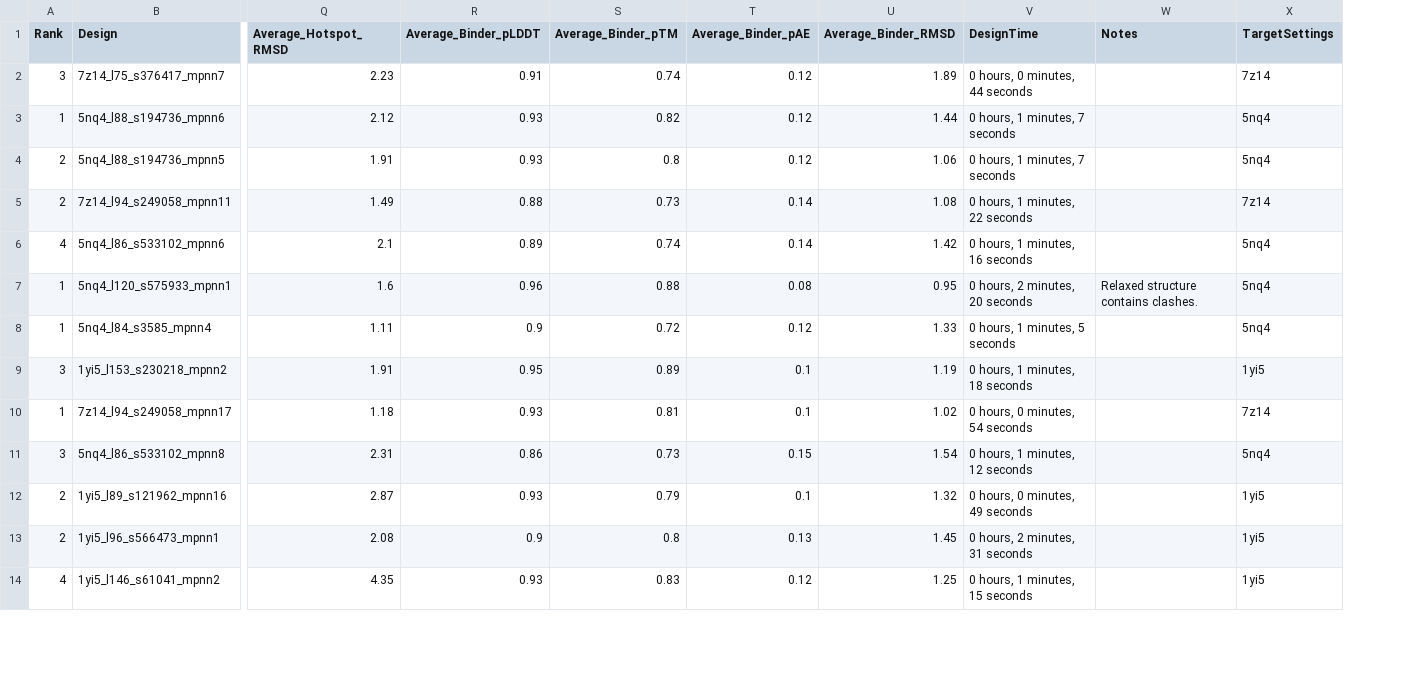
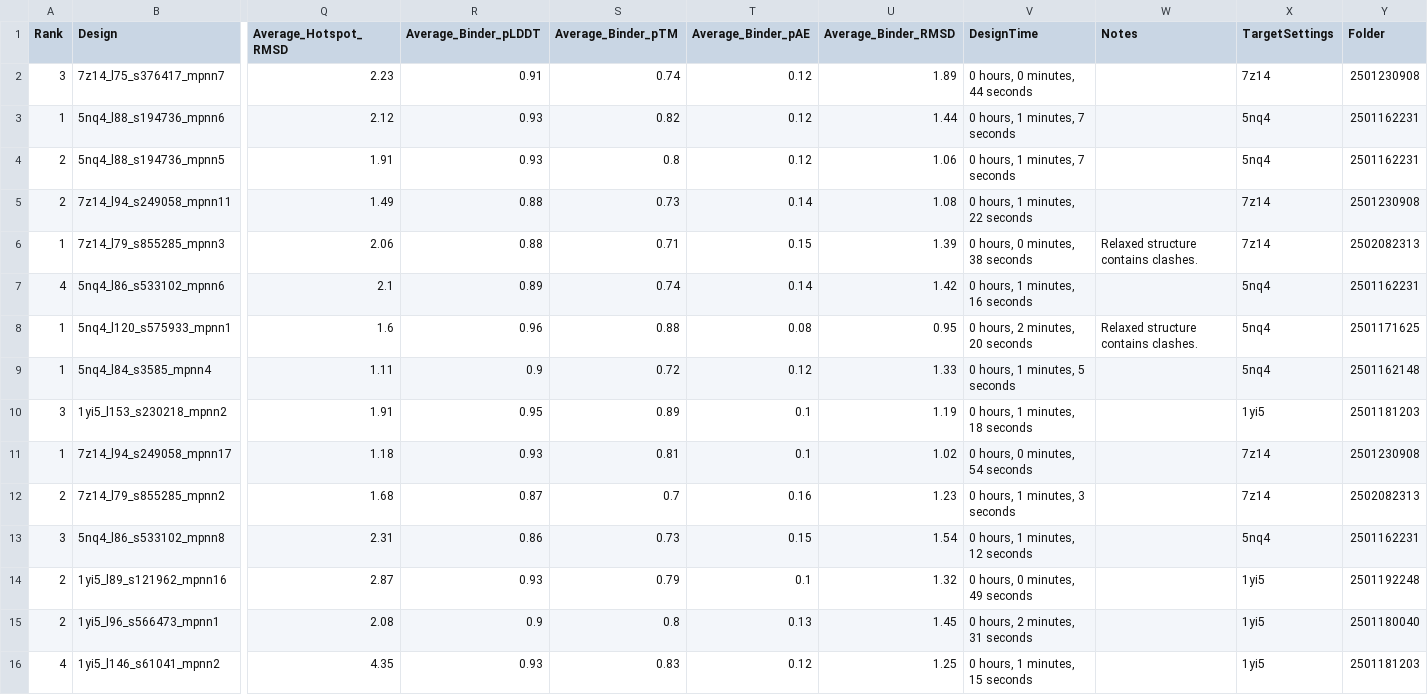
Before and after one commit to hemeai/ToxBind, a CSV file: final_results.csv, drawn as a sheet; only a part is shown, gaps mark what is left out; addresses are those after the commit; rows hold the shown columns only; the diff names each change by its address in the sheet, - before the commit and + after, or states it on an @@ line.

```diff
--- a/final_results.csv
+++ b/final_results.csv
+column Y (Folder), rows 2-5: 2501230908 | 2501162231 | 2501162231 | 2501230908; rows 7-11: 2501162231 | 2501171625 | 2501162148 | 2501181203 | 2501230908; rows 13-16: 2501162231 | 2501192248 | 2501180040 | 2501181203
+row 6: 1 | 7z14_l79_s855285_mpnn3 | 2.06 | 0.88 | 0.71 | 0.15 | 1.39 | 0 hours, 0 minutes, 38 seconds | Relaxed structure contains clashes. | 7z14 | 2502082313
+row 12: 2 | 7z14_l79_s855285_mpnn2 | 1.68 | 0.87 | 0.7 | 0.16 | 1.23 | 0 hours, 1 minutes, 3 seconds |  | 7z14 | 2502082313
```
Also changed, not shown: analysis/combined_data.csv, analysis/results_ipae.csv, 5 other files.
